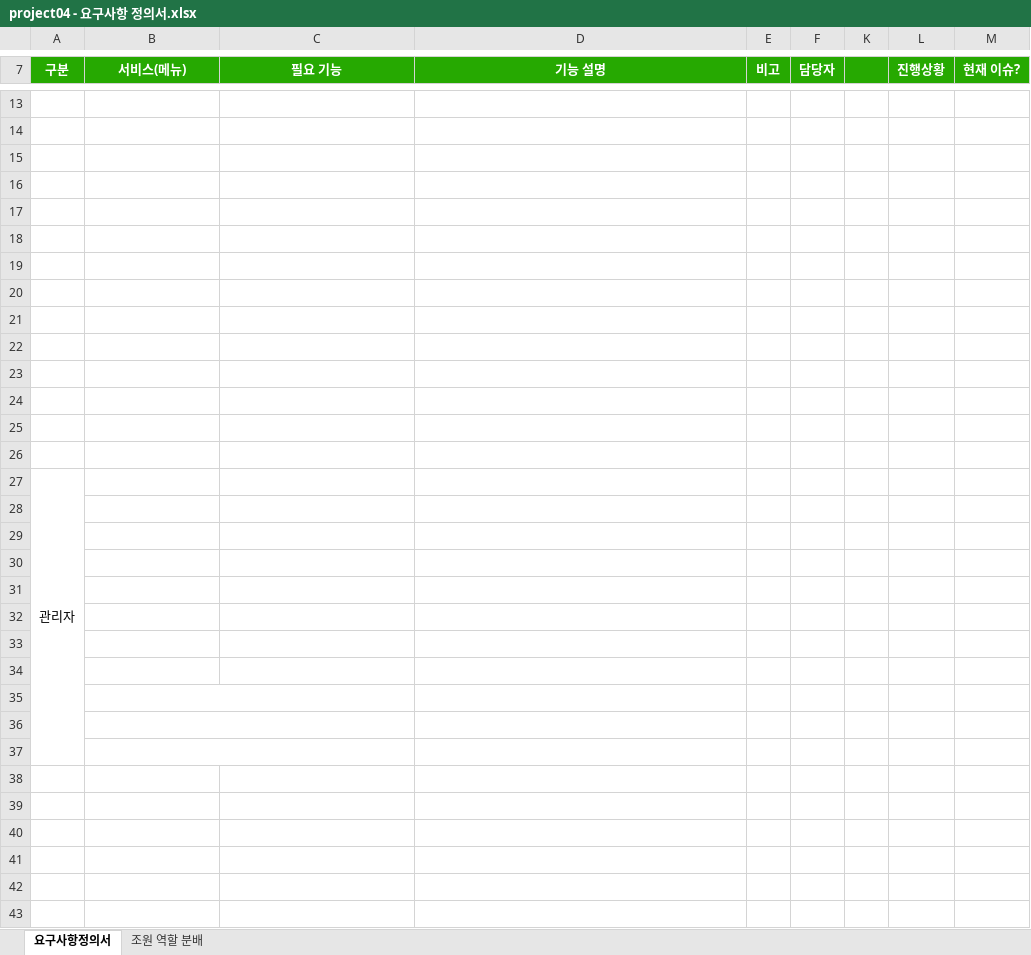
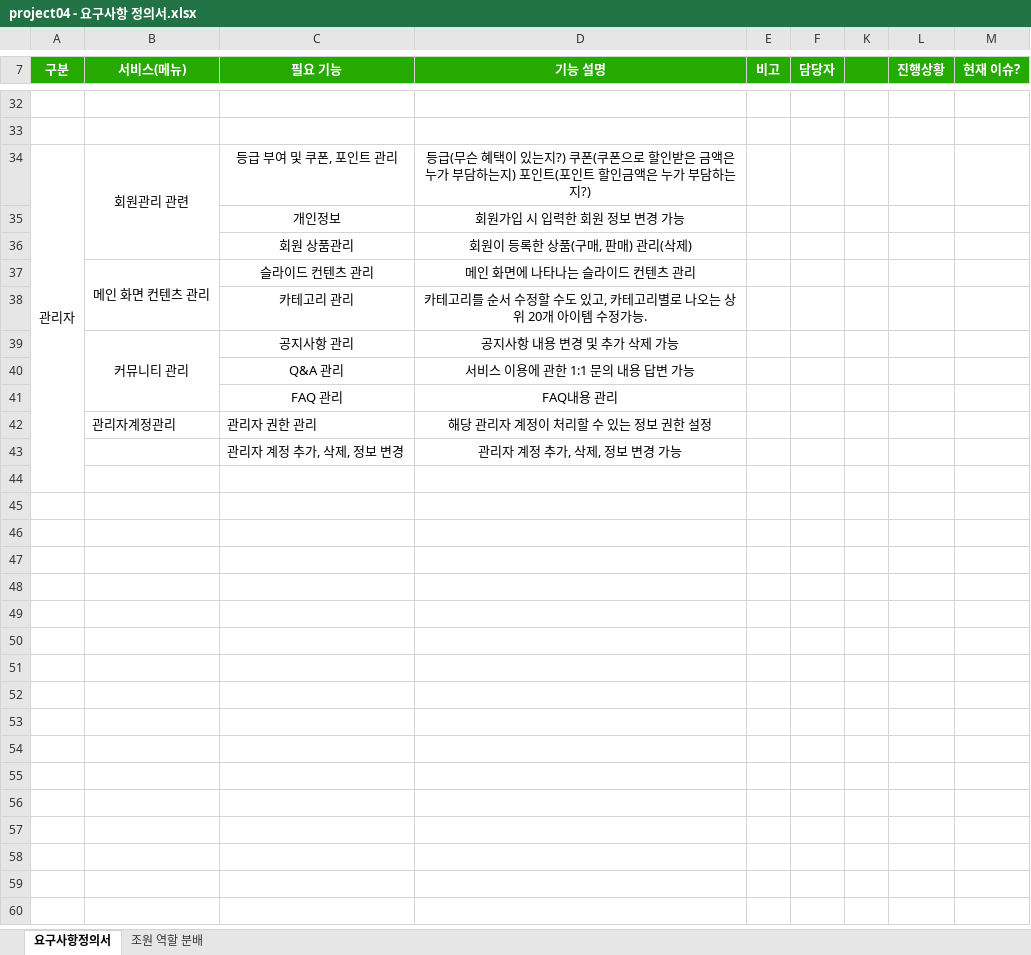
Before and after one commit to ezenteam2/RentalEquip, an Excel workbook: 2 기능 정의 취합, 요구사항 정의서, USE FLOW/project04 - 요구사항 정의서.xlsx, sheet 요구사항정의서, drawn as a sheet; only a part is shown, gaps mark what is left out; the shorter side is filled out with more unchanged rows; values as stored, in another font and other column widths than the file's, no borders; removed rows and columns are numbered as before the commit, all else as after; the diff covers the shown part only; the diff names each change by its address in the sheet, - before the commit and + after, or states it on an @@ line.

Commit message:
요구사항 정의서, 유즈케이스다이어그램 완성

```diff
--- a/2 기능 정의 취합, 요구사항 정의서, USE FLOW/project04 - 요구사항 정의서.xlsx (sheet 요구사항정의서)
+++ b/2 기능 정의 취합, 요구사항 정의서, USE FLOW/project04 - 요구사항 정의서.xlsx (sheet 요구사항정의서)
-row 34: (empty)
+row 34: 관리자 | 회원관리 관련 | 등급 부여 및 쿠폰, 포인트 관리 | 등급(무슨 혜택이 있는지?) 쿠폰(쿠폰으로 할인받은 금액은 누가 부담하는지) 포인트(포인트 할인금액은 누가 부담하는지?)
+A34:A44 merged
+B34:B36 merged
-row 35: (empty)
+row 35:  |  | 개인정보 | 회원가입 시 입력한 회원 정보 변경 가능
-row 36: (empty)
+row 36:  |  | 회원 상품관리 | 회원이 등록한 상품(구매, 판매) 관리(삭제)
-row 37: (empty)
+row 37:  | 메인 화면 컨텐츠 관리 | 슬라이드 컨텐츠 관리 | 메인 화면에 나타나는 슬라이드 컨텐츠 관리
+B37:B38 merged
-row 38: (empty)
+row 38:  |  | 카테고리 관리 | 카테고리를 순서 수정할 수도 있고, 카테고리별로 나오는 상위 20개 아이템 수정가능.
-row 39: (empty)
+row 39:  | 커뮤니티 관리 | 공지사항 관리 | 공지사항 내용 변경 및 추가 삭제 가능
+B39:B41 merged
-row 40: (empty)
+row 40:  |  | Q&A 관리 | 서비스 이용에 관한 1:1 문의 내용 답변 가능
-row 41: (empty)
+row 41:  |  | FAQ 관리 | FAQ내용 관리
-row 42: (empty)
+row 42:  | 관리자계정관리 | 관리자 권한 관리 | 해당 관리자 계정이 처리할 수 있는 정보 권한 설정
-row 43: (empty)
+row 43:  |  | 관리자 계정 추가, 삭제, 정보 변경 | 관리자 계정 추가, 삭제, 정보 변경 가능
-row 25: (empty)
-row 26: (empty)
-row 27: 관리자
-row 28: (empty)
-row 29: (empty)
-row 30: (empty)
-row 31: (empty)
-row 32: (empty)
-row 33: (empty)
-row 34: (empty)
-row 35: (empty)
-row 36: (empty)
-B37:C37 merged
```
Also changed, not shown: 20 added rows and 1 removed row elsewhere in this sheet, 2 other files.
